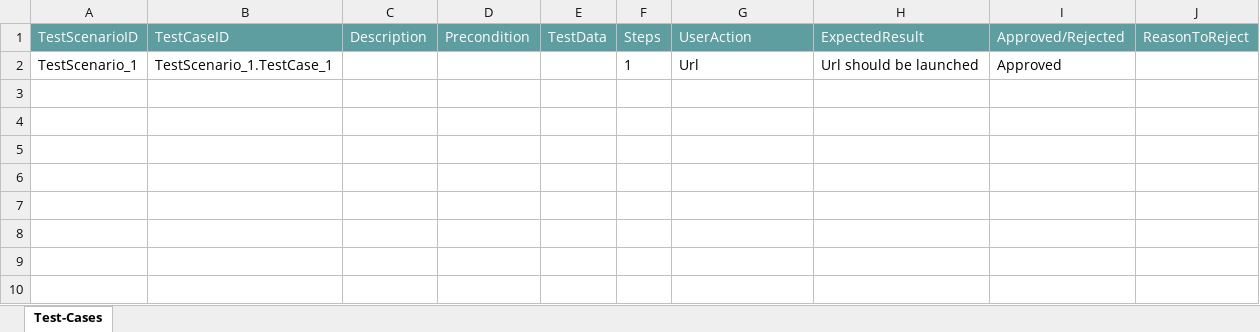
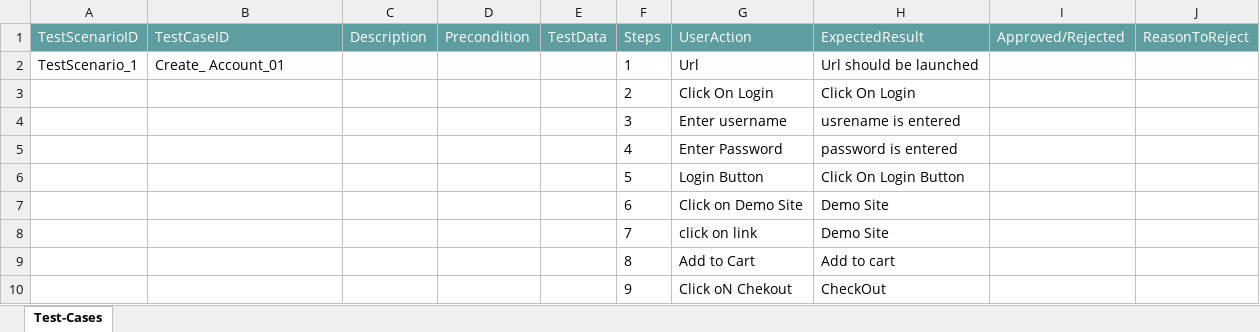
Before and after one commit to ShaikMohamedIrfan/theju12, an Excel workbook: a2.xlsx, sheet Test-Cases, drawn as a sheet; values as stored, in another font and other column widths than the file's, no borders; table styles not drawn; the diff names each change by its address in the sheet, - before the commit and + after, or states it on an @@ line.

Commit message:
Initial Commit for Verification of Test cases

```diff
--- a/a2.xlsx (sheet Test-Cases)
+++ b/a2.xlsx (sheet Test-Cases)
-B2 (TestCaseID): TestScenario_1.TestCase_1
+B2 (TestCaseID): Create_ Account_01
-I2 (Approved/Rejected): Approved
+I2 (Approved/Rejected): (empty)
@@ row 3 unhidden:  |  |  |  |  | 2 | Click On Login | Click On Login @@
@@ row 4 unhidden:  |  |  |  |  | 3 | Enter username | usrename is entered @@
@@ row 5 unhidden:  |  |  |  |  | 4 | Enter Password | password is entered @@
@@ row 6 unhidden:  |  |  |  |  | 5 | Login Button | Click On Login Button @@
+row 7:  |  |  |  |  | 6 | Click on Demo Site | Demo Site
+row 8:  |  |  |  |  | 7 | click on link | Demo Site
+row 9:  |  |  |  |  | 8 | Add to Cart | Add to cart
+row 10:  |  |  |  |  | 9 | Click oN Chekout | CheckOut
```
